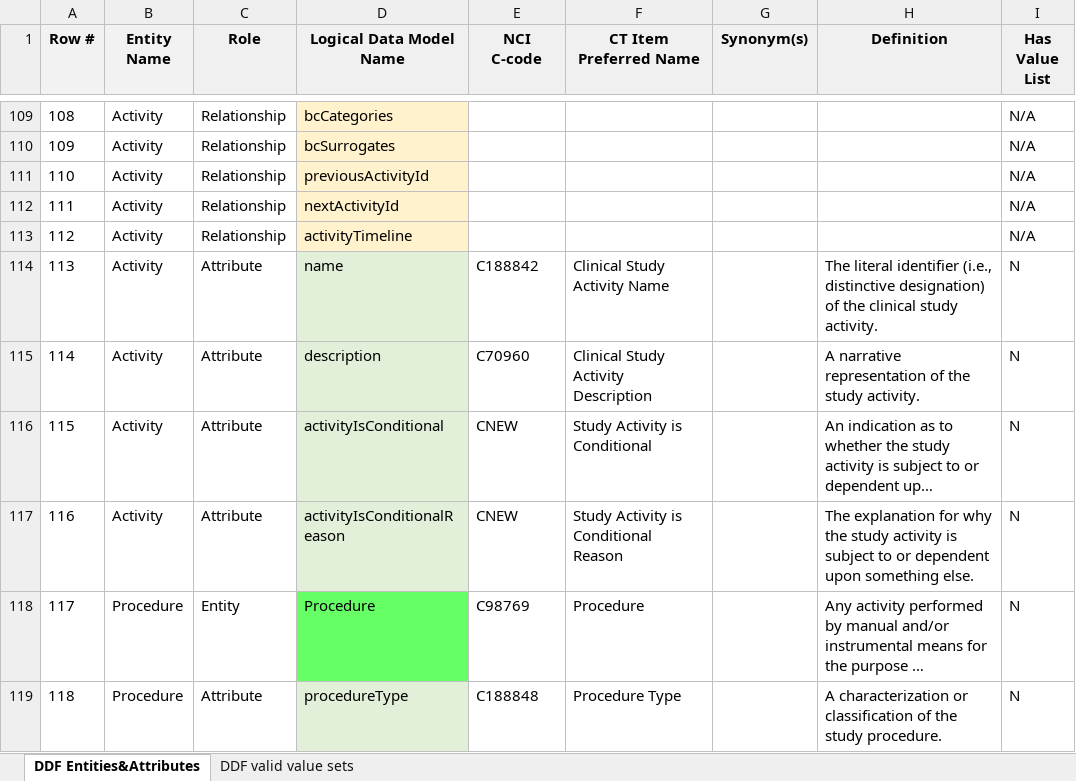
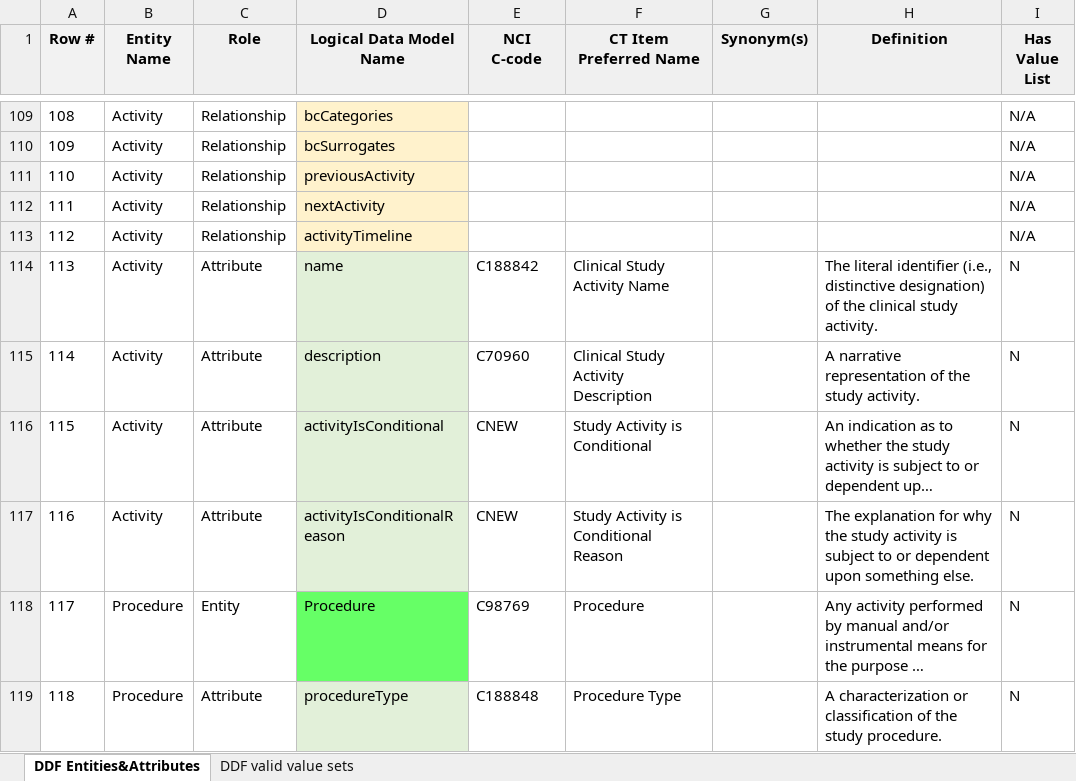
Before and after one commit to cdisc-org/DDF-RA, an Excel workbook: Deliverables/CT/USDM_CT.xlsx, sheet DDF Entities&Attributes, drawn as a sheet; only a part is shown, gaps mark what is left out; long unchanged cells end in …; values as stored, in another font and other column widths than the file's, no borders; the diff names each change by its address in the sheet, - before the commit and + after, or states it on an @@ line.

```diff
--- a/Deliverables/CT/USDM_CT.xlsx (sheet DDF Entities&Attributes)
+++ b/Deliverables/CT/USDM_CT.xlsx (sheet DDF Entities&Attributes)
-D111 (Logical Data Model Name): previousActivityId
+D111 (Logical Data Model Name): previousActivity
-D112 (Logical Data Model Name): nextActivityId
+D112 (Logical Data Model Name): nextActivity
```
Also changed, not shown: Deliverables/CT/USDM_CT_Changes.xlsx.
